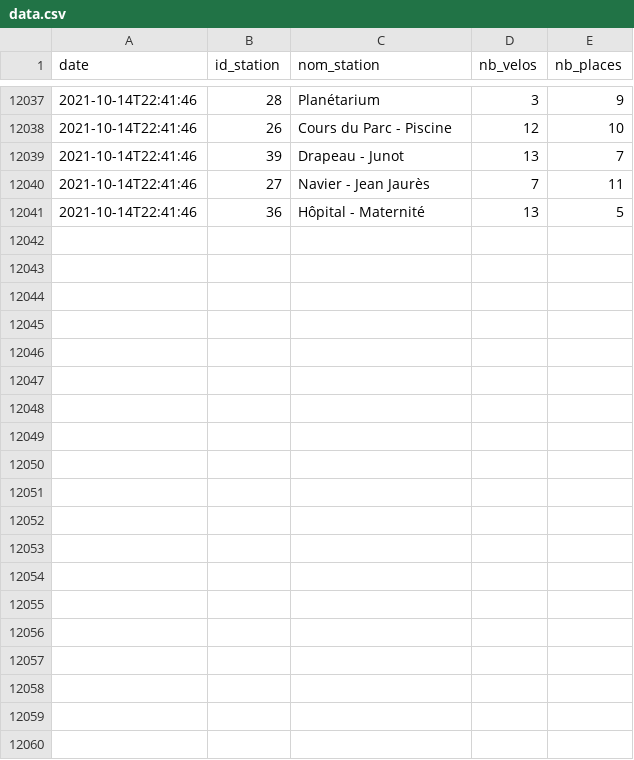
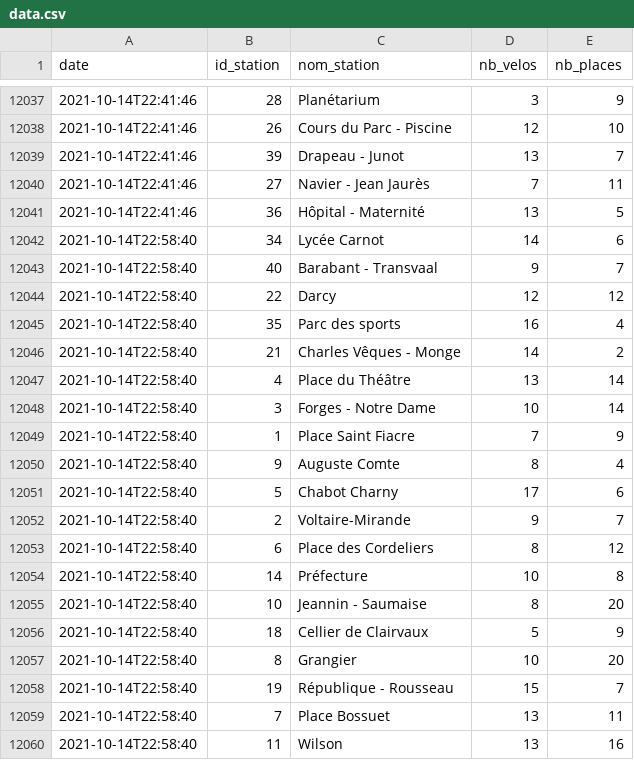
Before and after one commit to AntoineAugusti/diviavelodi-data, a CSV file: data/data.csv, drawn as a sheet; only a part is shown, gaps mark what is left out; the diff covers the shown part only; the diff names each change by its address in the sheet, - before the commit and + after, or states it on an @@ line.

```diff
--- a/data/data.csv
+++ b/data/data.csv
+row 12042: 2021-10-14T22:58:40 | 34 | Lycée Carnot | 14 | 6
+row 12043: 2021-10-14T22:58:40 | 40 | Barabant - Transvaal | 9 | 7
+row 12044: 2021-10-14T22:58:40 | 22 | Darcy | 12 | 12
+row 12045: 2021-10-14T22:58:40 | 35 | Parc des sports | 16 | 4
+row 12046: 2021-10-14T22:58:40 | 21 | Charles Vêques - Monge | 14 | 2
+row 12047: 2021-10-14T22:58:40 | 4 | Place du Théâtre | 13 | 14
+row 12048: 2021-10-14T22:58:40 | 3 | Forges - Notre Dame | 10 | 14
+row 12049: 2021-10-14T22:58:40 | 1 | Place Saint Fiacre | 7 | 9
+row 12050: 2021-10-14T22:58:40 | 9 | Auguste Comte | 8 | 4
+row 12051: 2021-10-14T22:58:40 | 5 | Chabot Charny | 17 | 6
+row 12052: 2021-10-14T22:58:40 | 2 | Voltaire-Mirande | 9 | 7
+row 12053: 2021-10-14T22:58:40 | 6 | Place des Cordeliers | 8 | 12
+row 12054: 2021-10-14T22:58:40 | 14 | Préfecture | 10 | 8
+row 12055: 2021-10-14T22:58:40 | 10 | Jeannin - Saumaise | 8 | 20
+row 12056: 2021-10-14T22:58:40 | 18 | Cellier de Clairvaux | 5 | 9
+row 12057: 2021-10-14T22:58:40 | 8 | Grangier | 10 | 20
+row 12058: 2021-10-14T22:58:40 | 19 | République - Rousseau | 15 | 7
+row 12059: 2021-10-14T22:58:40 | 7 | Place Bossuet | 13 | 11
+row 12060: 2021-10-14T22:58:40 | 11 | Wilson | 13 | 16
```
Also changed, not shown: 21 added rows elsewhere in this file.
